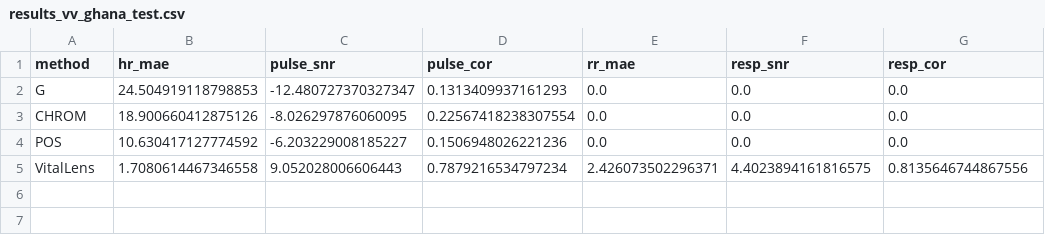
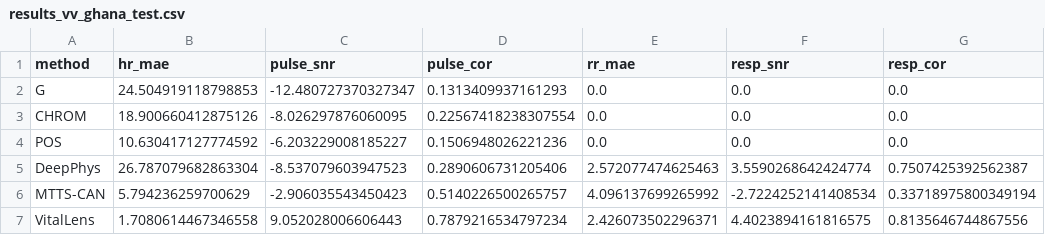
Before and after one commit to Rouast-Labs/vitallens-paper, a CSV file: data/results_vv_ghana_test.csv, drawn as a sheet; the diff names each change by its address in the sheet, - before the commit and + after, or states it on an @@ line.

```diff
--- a/data/results_vv_ghana_test.csv
+++ b/data/results_vv_ghana_test.csv
+row 5: DeepPhys | 26.787079682863304 | -8.537079603947523 | 0.2890606731205406 | 2.572077474625463 | 3.5590268642424774 | 0.7507425392562387
+row 6: MTTS-CAN | 5.794236259700629 | -2.906035543450423 | 0.5140226500265757 | 4.096137699265992 | -2.7224252141408534 | 0.33718975800349194
```
Also changed, not shown: data/results_prosit_test.csv, data/results_vv_medium.csv, 20 other files.
